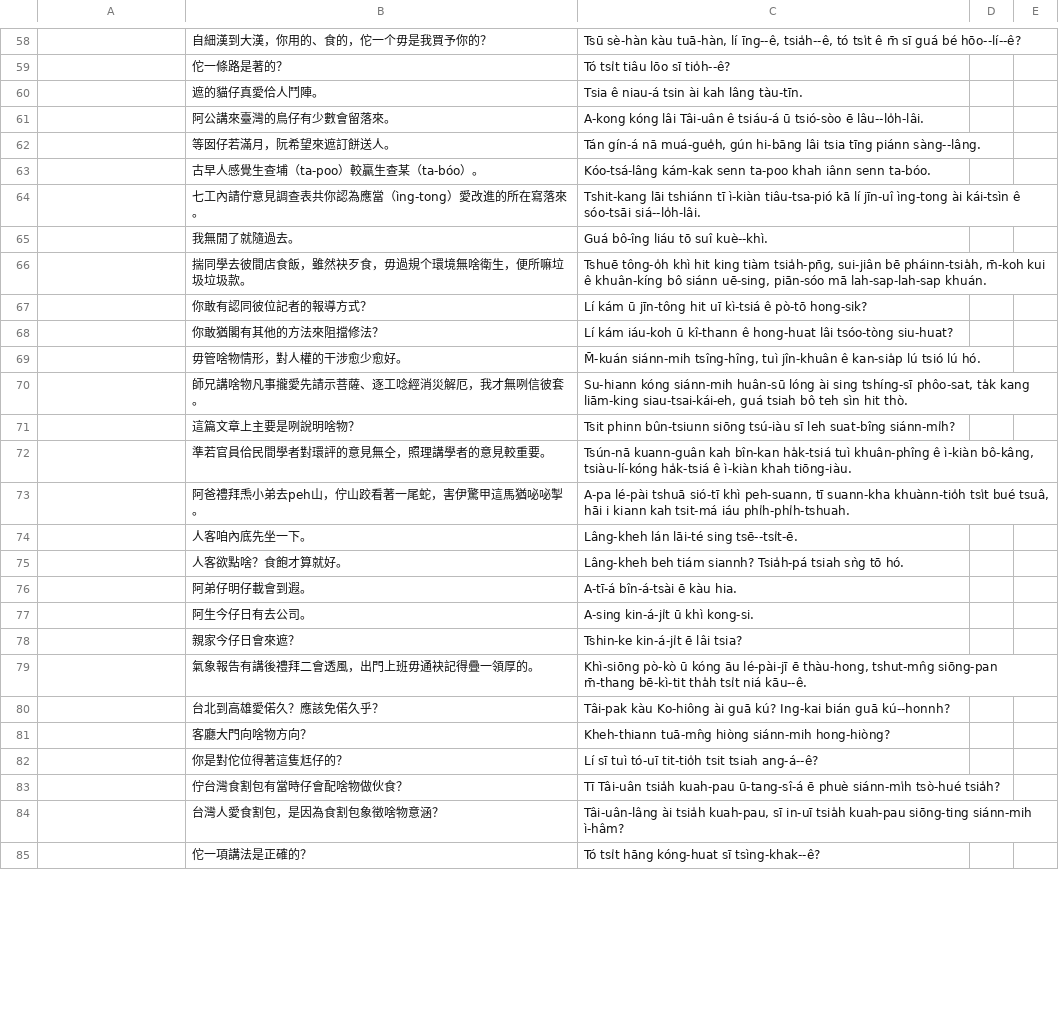
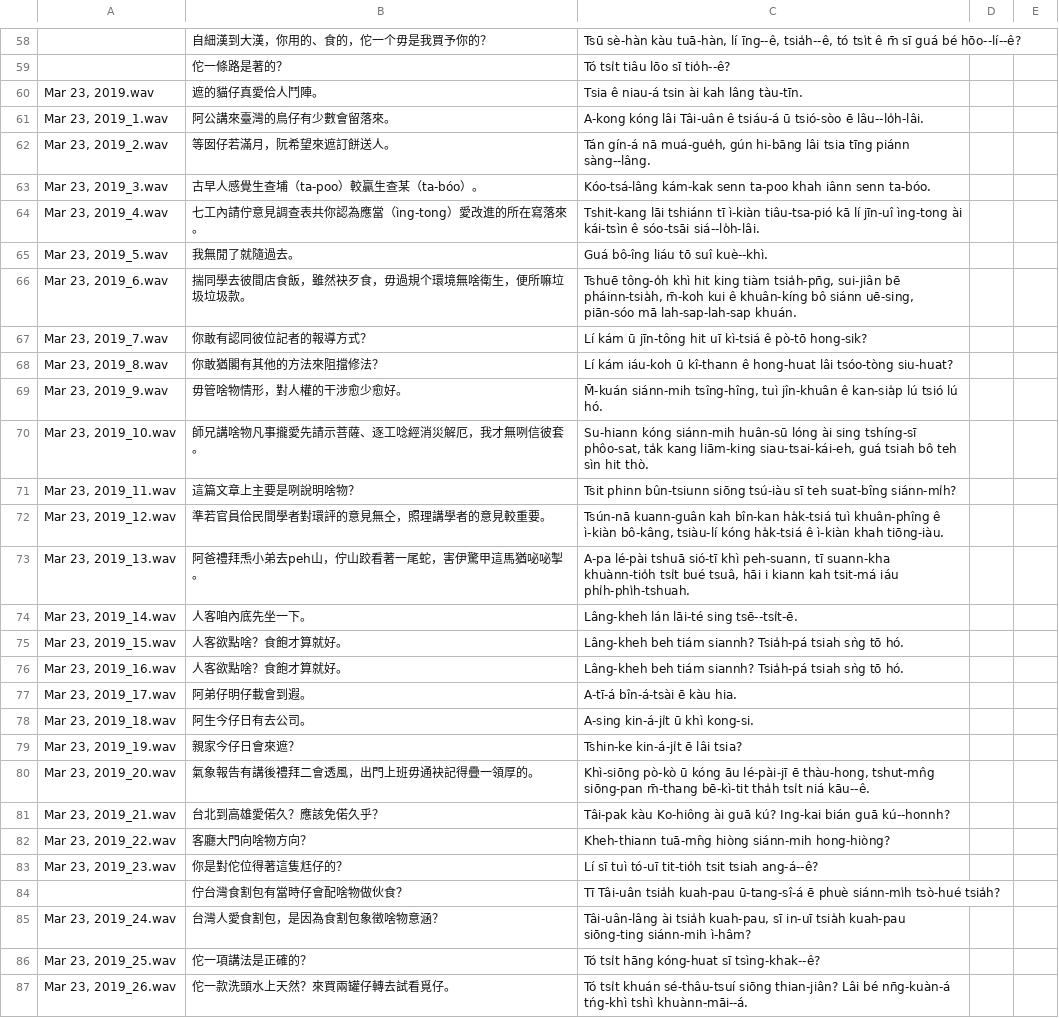
Before and after one commit to i3thuan5/SuiSiann-KauTui, a CSV file: csv/散的_hanlo.odt.csv, drawn as a sheet; only a part is shown, gaps mark what is left out; addresses are those after the commit; the diff covers the shown part only; the diff names each change by its address in the sheet, - before the commit and + after, or states it on an @@ line.

Commit message:
散的3/23補音檔名＆初修OK

```diff
--- a/csv/散的_hanlo.odt.csv
+++ b/csv/散的_hanlo.odt.csv
-A60: (empty)
+A60: Mar 23, 2019.wav
-A61: (empty)
+A61: Mar 23, 2019_1.wav
-A62: (empty)
+A62: Mar 23, 2019_2.wav
-A63: (empty)
+A63: Mar 23, 2019_3.wav
-A64: (empty)
+A64: Mar 23, 2019_4.wav
-A65: (empty)
+A65: Mar 23, 2019_5.wav
-A66: (empty)
+A66: Mar 23, 2019_6.wav
-A67: (empty)
+A67: Mar 23, 2019_7.wav
-A68: (empty)
+A68: Mar 23, 2019_8.wav
-A69: (empty)
+A69: Mar 23, 2019_9.wav
-A70: (empty)
+A70: Mar 23, 2019_10.wav
-A71: (empty)
+A71: Mar 23, 2019_11.wav
-C71: …tsú-iàu sī leh suat-bîng siánn-mi̍h?
+C71: …tsú-iàu sī teh suat-bîng siánn-mi̍h?
-A72: (empty)
+A72: Mar 23, 2019_12.wav
-C72: …ì-kiàn bô-kâng, tsiàu-lí-kóng ha̍k-tsiá ê…
+C72: …ì-kiàn bô-kâng, tsiàu-lí kóng ha̍k-tsiá ê…
-A73: (empty)
+A73: Mar 23, 2019_13.wav
-A74: (empty)
+A74: Mar 23, 2019_14.wav
-A75: (empty)
+A75: Mar 23, 2019_15.wav
+row 76: Mar 23, 2019_16.wav | 人客欲點啥？食飽才算就好。 | Lâng-kheh beh tiám siannh? Tsia̍h-pá tsiah sǹg tō hó.
-A77: (empty)
+A77: Mar 23, 2019_17.wav
-A78: (empty)
+A78: Mar 23, 2019_18.wav
-A79: (empty)
+A79: Mar 23, 2019_19.wav
-A80: (empty)
+A80: Mar 23, 2019_20.wav
-A81: (empty)
+A81: Mar 23, 2019_21.wav
-A82: (empty)
+A82: Mar 23, 2019_22.wav
-A83: (empty)
+A83: Mar 23, 2019_23.wav
-A85: (empty)
+A85: Mar 23, 2019_24.wav
-A86: (empty)
+A86: Mar 23, 2019_25.wav
+row 87: Mar 23, 2019_26.wav | 佗一款洗頭水上天然？來買兩罐仔轉去試看覓仔。 | Tó tsi̍t khuán sé-thâu-tsuí siōng thian-jiân? Lâi bé nn̄g-kuàn-á tńg-khì tshì khuànn-māi--á.
```
Also changed, not shown: 4 added rows, 3 removed rows and 117 edited cells elsewhere in this file.
